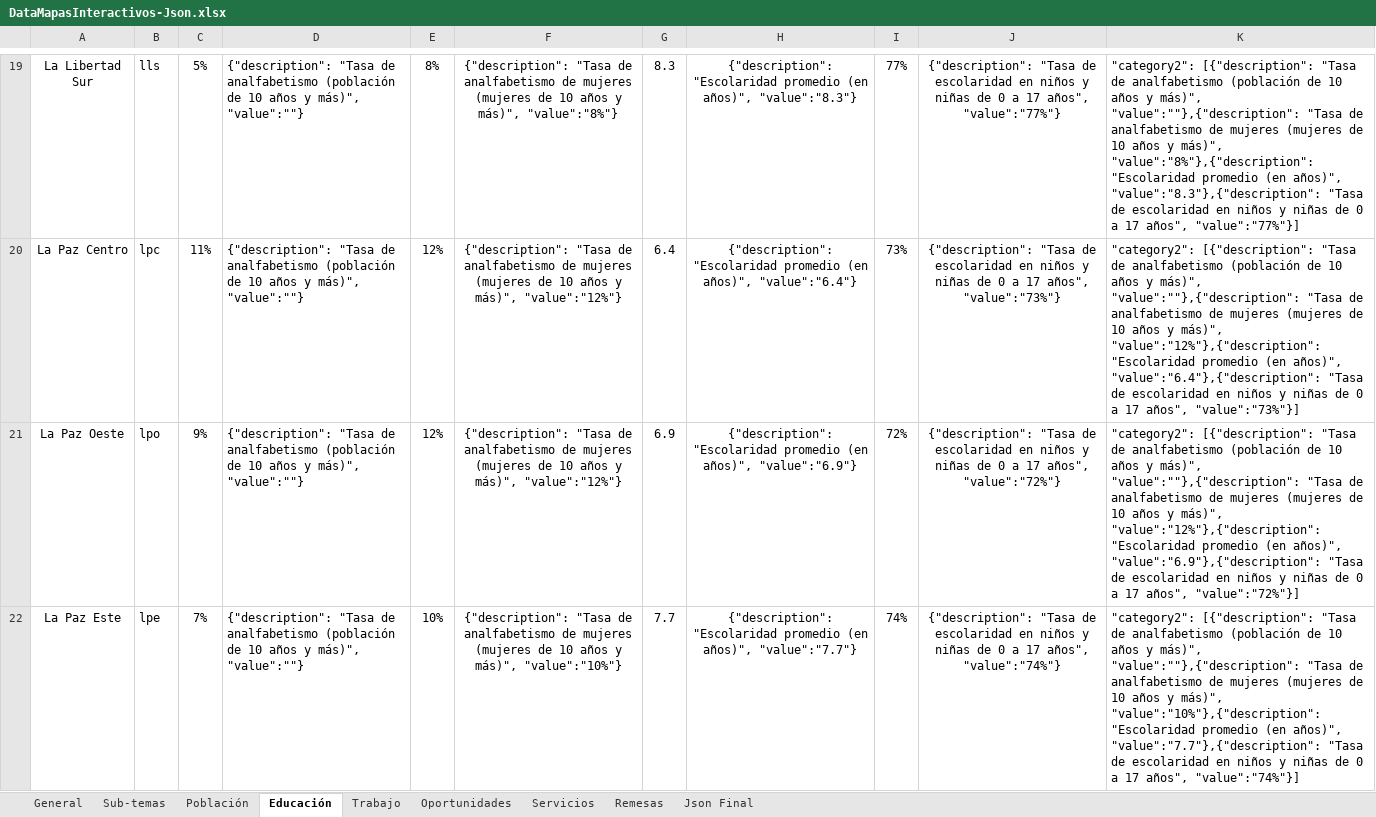
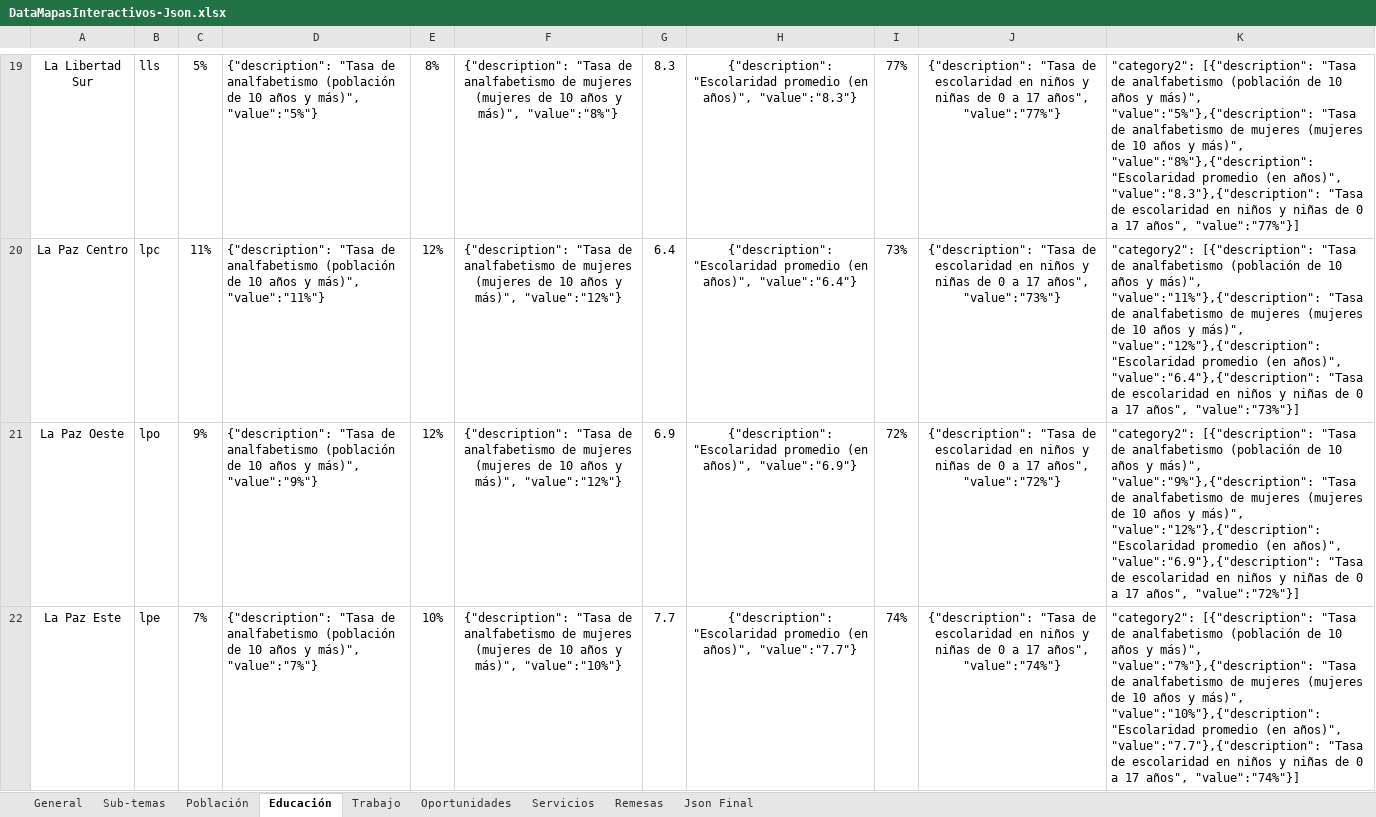
Before and after one commit to WilliamEE/map_web_page, an Excel workbook: data/DataMapasInteractivos-Json.xlsx, sheet Educación, drawn as a sheet; only a part is shown, gaps mark what is left out; values as stored, in another font and other column widths than the file's, no borders; the diff covers the shown part only; the diff names each change by its address in the sheet, - before the commit and + after, or states it on an @@ line.

```diff
--- a/data/DataMapasInteractivos-Json.xlsx (sheet Educación)
+++ b/data/DataMapasInteractivos-Json.xlsx (sheet Educación)
-D19: …y más)", "value":""}
+D19: …y más)", "value":"5%"}
-K19: …y más)", "value":""},{"description": "Tasa de…
+K19: …y más)", "value":"5%"},{"description": "Tasa de…
-D20: …y más)", "value":""}
+D20: …y más)", "value":"11%"}
-K20: …y más)", "value":""},{"description": "Tasa de…
+K20: …y más)", "value":"11%"},{"description": "Tasa de…
-D21: …y más)", "value":""}
+D21: …y más)", "value":"9%"}
-K21: …y más)", "value":""},{"description": "Tasa de…
+K21: …y más)", "value":"9%"},{"description": "Tasa de…
-D22: …y más)", "value":""}
+D22: …y más)", "value":"7%"}
-K22: …y más)", "value":""},{"description": "Tasa de…
+K22: …y más)", "value":"7%"},{"description": "Tasa de…
```
Also changed, not shown: 82 edited cells elsewhere in this sheet, sheet Json Final, sheet Servicios, formulas that keep their value, 3 other files.
